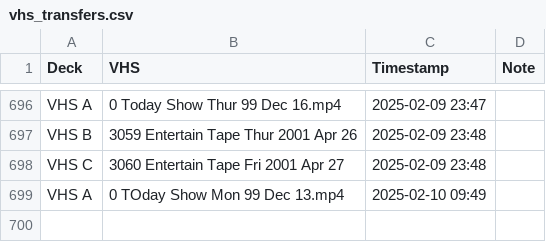
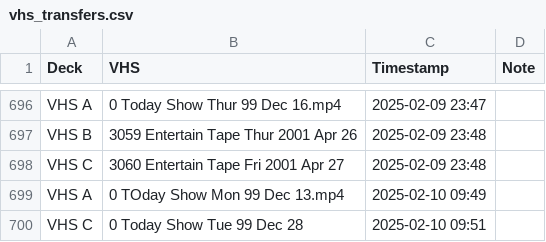
Before and after one commit to OATAP/tape-tracker, a CSV file: vhs_transfers.csv, drawn as a sheet; only a part is shown, gaps mark what is left out.

Commit message:
Auto-update: 2/10/2025 9:51 AM

```diff
--- a/vhs_transfers.csv
+++ b/vhs_transfers.csv
@@ -699 +699,2 @@ VHS C,3060 Entertain Tape Fri 2001 Apr 27,2025-02-09 23:48,
 VHS A,0 TOday Show Mon 99 Dec 13.mp4,2025-02-10 09:49,
+VHS C,0 Today Show Tue 99 Dec 28,2025-02-10 09:51,
```
